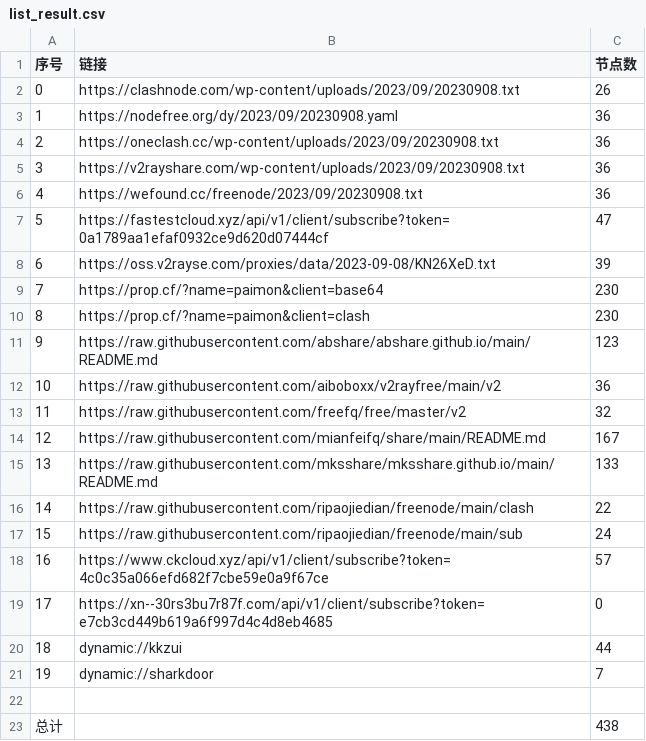
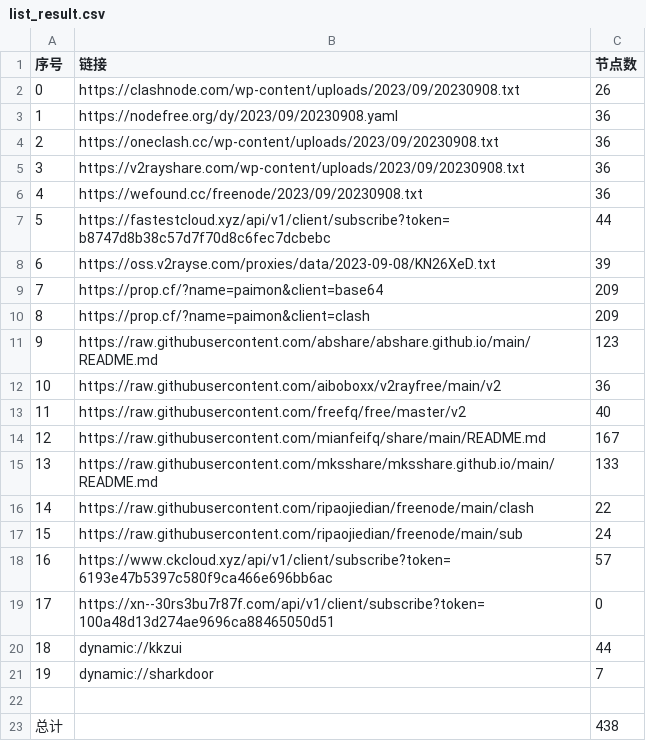
Before and after one commit to yuhanguyue-hub/free, a CSV file: list_result.csv, drawn as a sheet.

```diff
--- a/list_result.csv
+++ b/list_result.csv
@@ -6,9 +6,9 @@
 4,https://wefound.cc/freenode/2023/09/20230908.txt,36
-5,https://fastestcloud.xyz/api/v1/client/subscribe?token=0a1789aa1efaf0932ce9d620d07444cf,47
+5,https://fastestcloud.xyz/api/v1/client/subscribe?token=b8747d8b38c57d7f70d8c6fec7dcbebc,44
 6,https://oss.v2rayse.com/proxies/data/2023-09-08/KN26XeD.txt,39
-7,https://prop.cf/?name=paimon&client=base64,230
-8,https://prop.cf/?name=paimon&client=clash,230
+7,https://prop.cf/?name=paimon&client=base64,209
+8,https://prop.cf/?name=paimon&client=clash,209
 9,https://raw.githubusercontent.com/abshare/abshare.github.io/main/README.md,123
 10,https://raw.githubusercontent.com/aiboboxx/v2rayfree/main/v2,36
-11,https://raw.githubusercontent.com/freefq/free/master/v2,32
+11,https://raw.githubusercontent.com/freefq/free/master/v2,40
 12,https://raw.githubusercontent.com/mianfeifq/share/main/README.md,167
@@ -17,4 +17,4 @@
 15,https://raw.githubusercontent.com/ripaojiedian/freenode/main/sub,24
-16,https://www.ckcloud.xyz/api/v1/client/subscribe?token=4c0c35a066efd682f7cbe59e0a9f67ce,57
-17,https://xn--30rs3bu7r87f.com/api/v1/client/subscribe?token=e7cb3cd449b619a6f997d4c4d8eb4685,0
+16,https://www.ckcloud.xyz/api/v1/client/subscribe?token=6193e47b5397c580f9ca466e696bb6ac,57
+17,https://xn--30rs3bu7r87f.com/api/v1/client/subscribe?token=100a48d13d274ae9696ca88465050d51,0
 18,dynamic://kkzui,44
```
Also changed, not shown: 14 other files.
